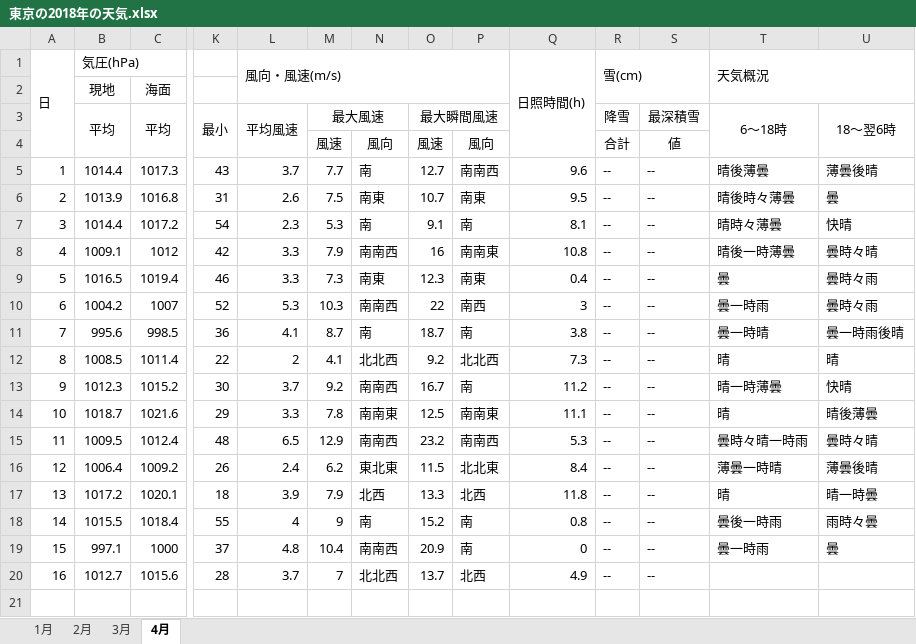
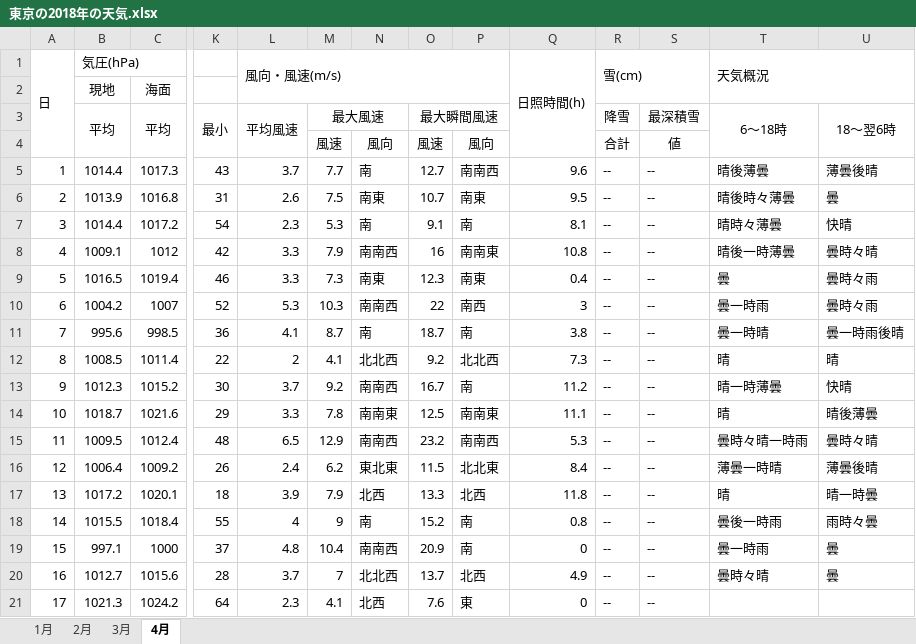
Before and after one commit to Seika139/imas-whether, an Excel workbook: version3/tenki_record/東京の2018年の天気.xlsx, sheet 4月, drawn as a sheet; only a part is shown, gaps mark what is left out; values as stored, in another font and other column widths than the file's, no borders; rows hold the shown columns only; the diff names each change by its address in the sheet, - before the commit and + after, or states it on an @@ line.

```diff
--- a/version3/tenki_record/東京の2018年の天気.xlsx (sheet 4月)
+++ b/version3/tenki_record/東京の2018年の天気.xlsx (sheet 4月)
-T20 (6〜18時): (empty)
+T20 (6〜18時): 曇時々晴
-U20 (18〜翌6時): (empty)
+U20 (18〜翌6時): 曇
+row 21: 17 | 1021.3 | 1024.2 | 64 | 2.3 | 4.1 | 北西 | 7.6 | 東 | 0 | -- | --
```
Also changed, not shown: sheet 1月, 5 other files.
